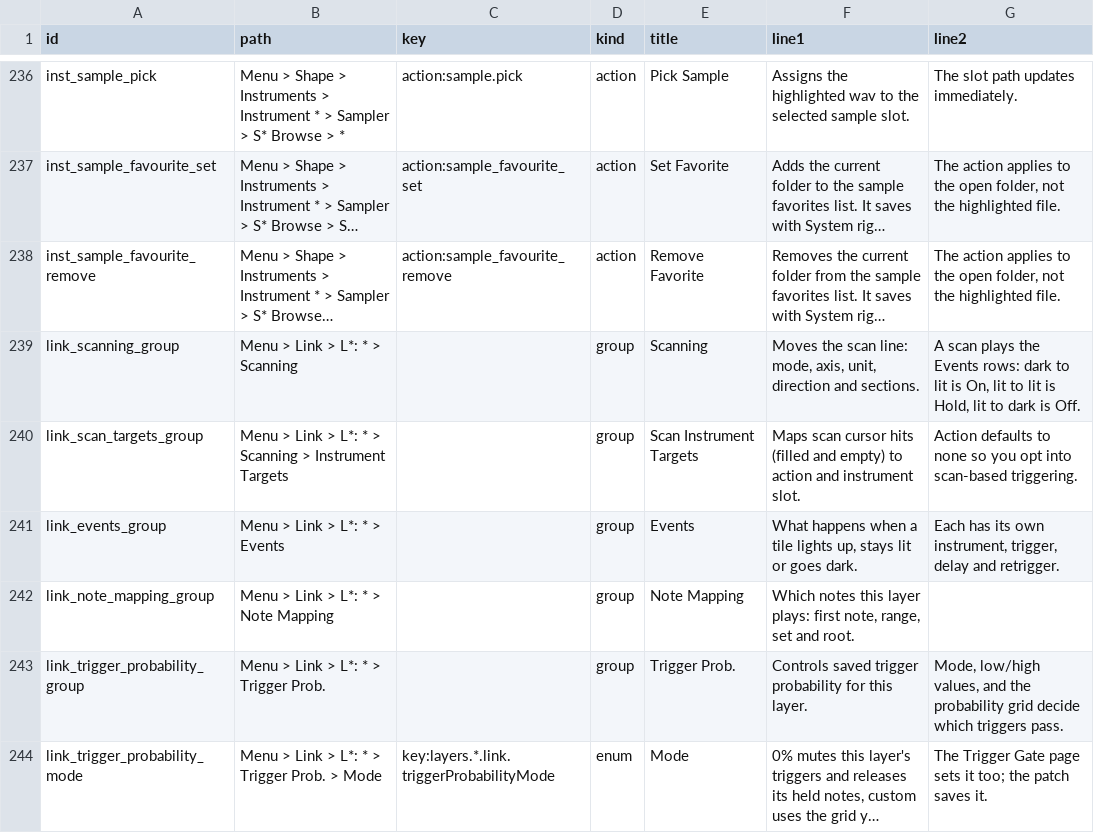
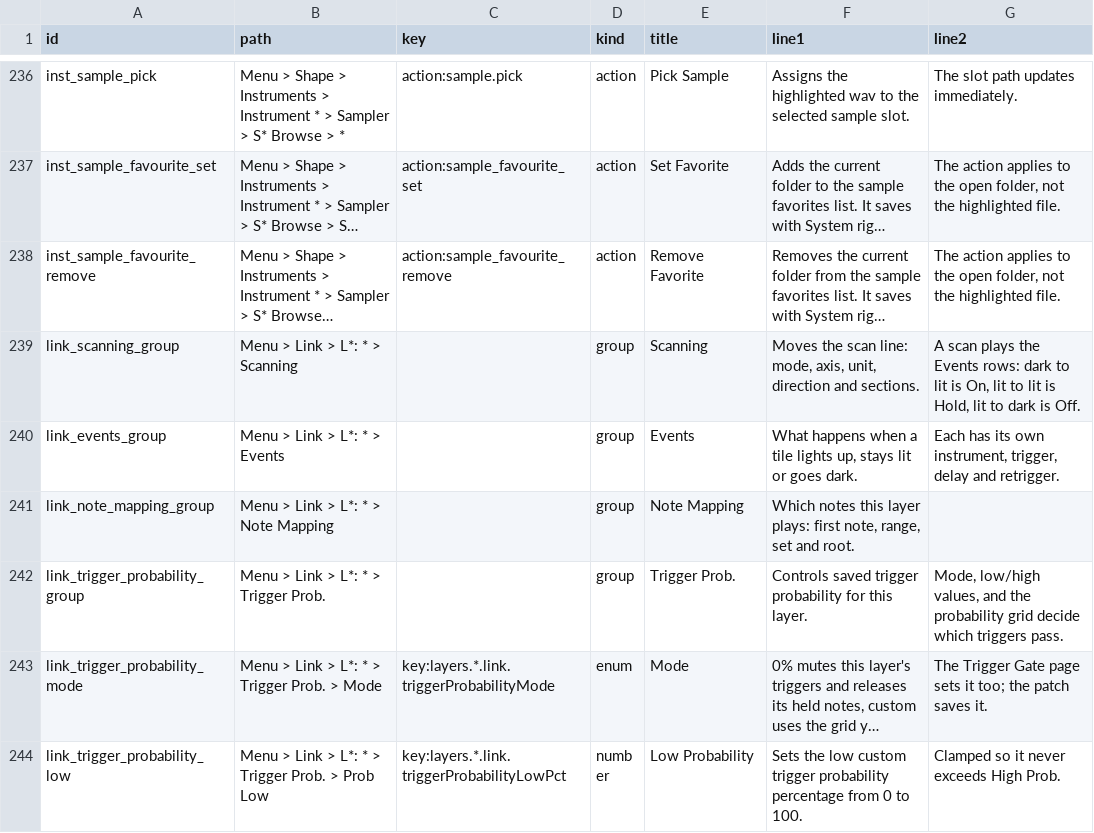
Before and after one commit to nexxyz/octessera, a TSV file: resources/menu-help-texts.tsv, drawn as a sheet; only a part is shown, gaps mark what is left out; the shorter side is filled out with more unchanged rows; long unchanged cells end in …; the diff names each change by its address in the sheet, - before the commit and + after, or states it on an @@ line.

```diff
--- a/resources/menu-help-texts.tsv
+++ b/resources/menu-help-texts.tsv
-row 240: link_scan_targets_group | Menu > Link > L*: * > Scanning > Instrument Targets |  | group | Scan Instrument Targets | Maps scan cursor hits (filled and empty) to action and instrument slot. | Action defaults to none so you opt into scan-based triggering.
```
Also changed, not shown: 14 other files.
